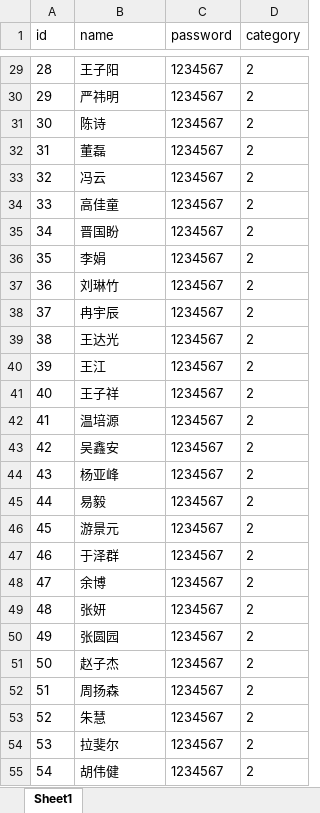
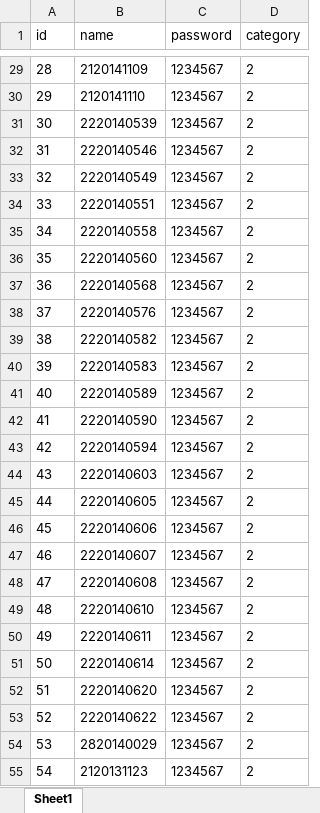
Before and after one commit to BIT-zhangxin/LabWebSystem, an Excel workbook: document/数据库/数据/t_user.xlsx, sheet Sheet1, drawn as a sheet; only a part is shown, gaps mark what is left out; values as stored, in another font and other column widths than the file's, no borders; the diff covers the shown part only; the diff names each change by its address in the sheet, - before the commit and + after, or states it on an @@ line.

```diff
--- a/document/数据库/数据/t_user.xlsx (sheet Sheet1)
+++ b/document/数据库/数据/t_user.xlsx (sheet Sheet1)
-B29 (name): 王子阳
+B29 (name): 2120141109
-B30 (name): 严祎明
+B30 (name): 2120141110
-B31 (name): 陈诗
+B31 (name): 2220140539
-B32 (name): 董磊
+B32 (name): 2220140546
-B33 (name): 冯云
+B33 (name): 2220140549
-B34 (name): 高佳童
+B34 (name): 2220140551
-B35 (name): 晋国盼
+B35 (name): 2220140558
-B36 (name): 李娟
+B36 (name): 2220140560
-B37 (name): 刘琳竹
+B37 (name): 2220140568
-B38 (name): 冉宇辰
+B38 (name): 2220140576
-B39 (name): 王达光
+B39 (name): 2220140582
-B40 (name): 王江
+B40 (name): 2220140583
-B41 (name): 王子祥
+B41 (name): 2220140589
-B42 (name): 温培源
+B42 (name): 2220140590
-B43 (name): 吴鑫安
+B43 (name): 2220140594
-B44 (name): 杨亚峰
+B44 (name): 2220140603
-B45 (name): 易毅
+B45 (name): 2220140605
-B46 (name): 游景元
+B46 (name): 2220140606
-B47 (name): 于泽群
+B47 (name): 2220140607
-B48 (name): 余博
+B48 (name): 2220140608
-B49 (name): 张妍
+B49 (name): 2220140610
-B50 (name): 张圆园
+B50 (name): 2220140611
-B51 (name): 赵子杰
+B51 (name): 2220140614
-B52 (name): 周扬森
+B52 (name): 2220140620
-B53 (name): 朱慧
+B53 (name): 2220140622
-B54 (name): 拉斐尔
+B54 (name): 2820140029
-B55 (name): 胡伟健
+B55 (name): 2120131123
```
Also changed, not shown: 203 edited cells elsewhere in this sheet, document/数据库/数据/t_student.xlsx, document/数据库/数据/t_teacher.xlsx.
